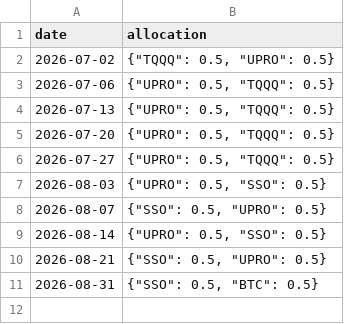
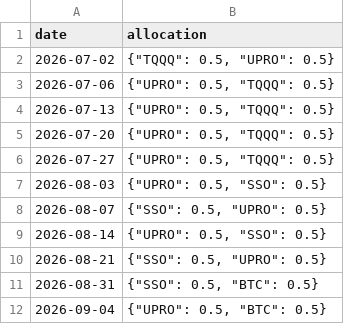
Before and after one commit to LynchDyl/Trading-, a CSV file: signals/portfolio_history.csv, drawn as a sheet; the diff names each change by its address in the sheet, - before the commit and + after, or states it on an @@ line.

```diff
--- a/signals/portfolio_history.csv
+++ b/signals/portfolio_history.csv
+row 12: 2026-09-04 | {"UPRO": 0.5, "BTC": 0.5}
```
Also changed, not shown: data/BTC.csv, data/DBC.csv, 18 other files.
